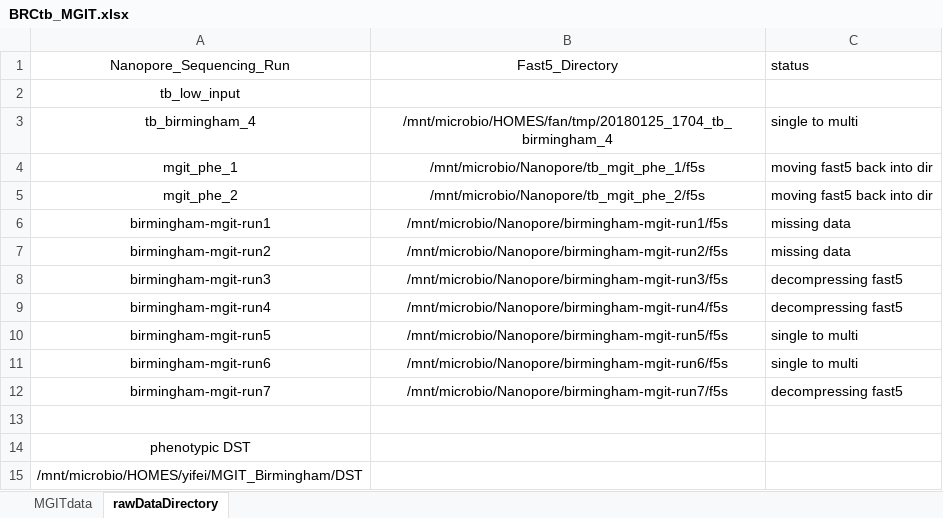
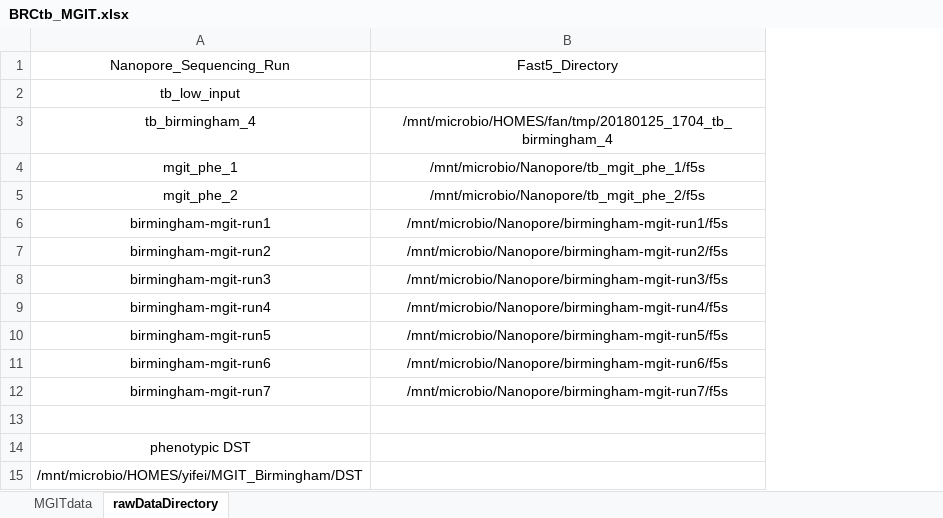
Before and after one commit to mbhall88/head_to_head_pipeline, an Excel workbook: docs/BRCtb_MGIT.xlsx, sheet rawDataDirectory, drawn as a sheet; values as stored, in another font and other column widths than the file's, no borders; the diff names each change by its address in the sheet, - before the commit and + after, or states it on an @@ line.

Commit message:
update mgit spreadsheet

```diff
--- a/docs/BRCtb_MGIT.xlsx (sheet rawDataDirectory)
+++ b/docs/BRCtb_MGIT.xlsx (sheet rawDataDirectory)
-column C, rows 1-12: status |  | single to multi | moving fast5 back into dir | moving fast5 back into dir | missing data | missing data | decompressing fast5 | decompressing fast5 | single to multi | single to multi | decompressing fast5
```
